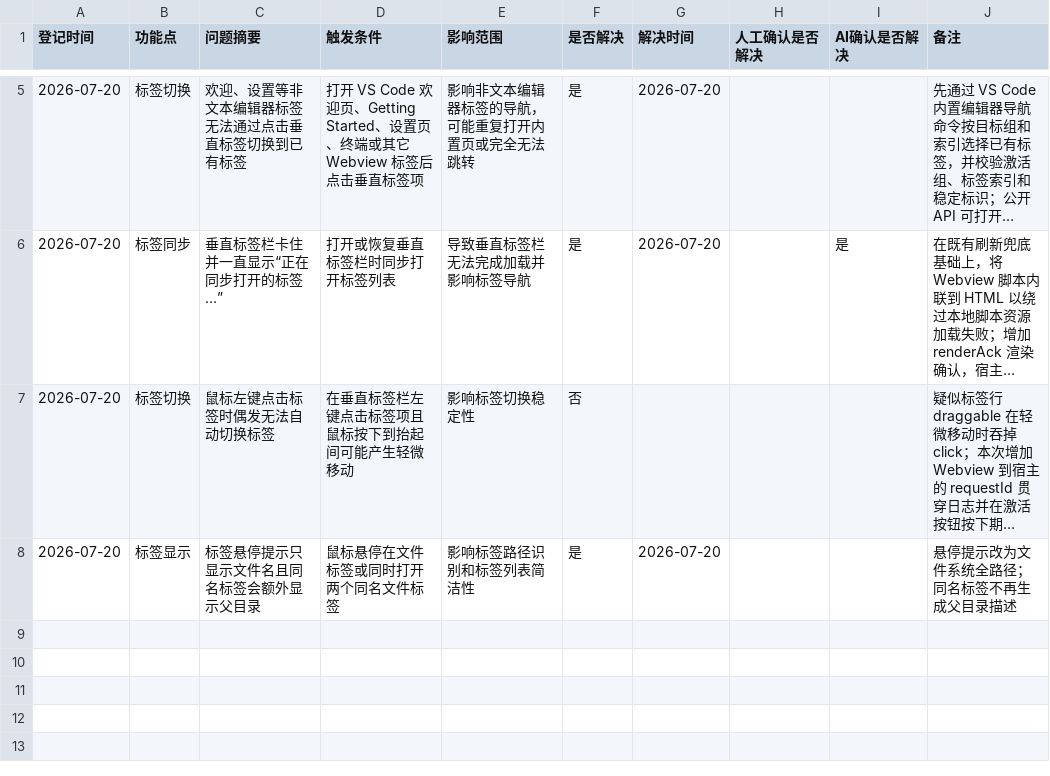
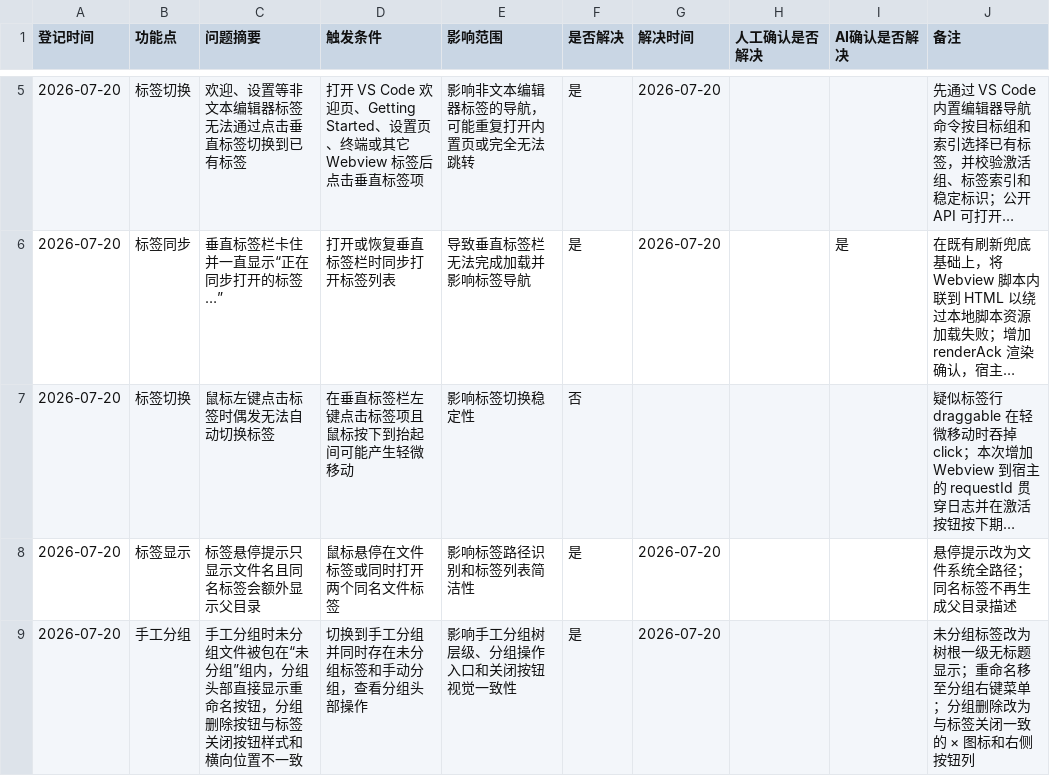
Before and after one commit to laikang287/vscode-vertical-tabs-inside-editor-area, a CSV file: bug_list.csv, drawn as a sheet; only a part is shown, gaps mark what is left out; long unchanged cells end in ….

```diff
--- a/bug_list.csv
+++ b/bug_list.csv
@@ -8 +8,2 @@
 2026-07-20,标签显示,标签悬停提示只显示文件名且同名标签会额外显示父目录,鼠标悬停在文件标签或同时打开两个同名文件标签,影响标签路径识别和标签列表简洁性,是,2026-07-20,,,悬停提示改为文件系统全路径；同名标签不再生成父目录描述
+2026-07-20,手工分组,手工分组时未分组文件被包在“未分组”组内，分组头部直接显示重命名按钮，分组删除按钮与标签关闭按钮样式和横向位置不一致,切换到手工分组并同时存在未分组标签和手动分组，查看分组头部操作,影响手工分组树层级、分组操作入口和关闭按钮视觉一致性,是,2026-07-20,,,未分组标签改为树根一级无标题显示；重命名移至分组右键菜单；分组删除改为与标签关闭一致的 × 图标和右侧按钮列
```
Also changed, not shown: 7 other files.
